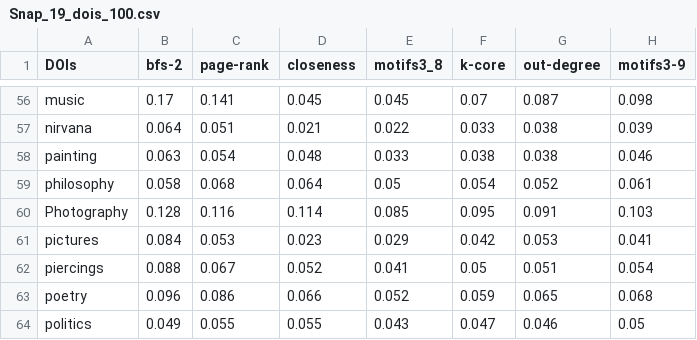
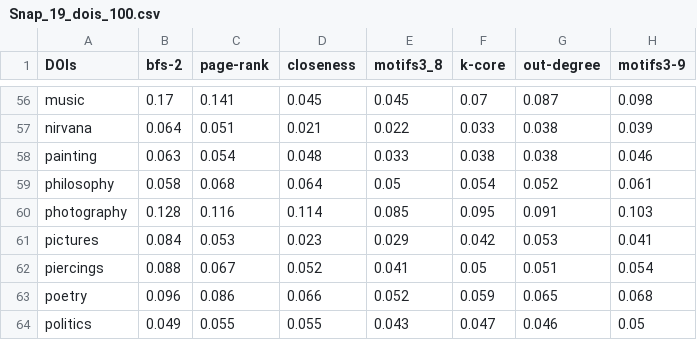
Before and after one commit to YuvalSK/NetworkTopology, a CSV file: Data/Snap_19_dois_100.csv, drawn as a sheet; only a part is shown, gaps mark what is left out; the diff names each change by its address in the sheet, - before the commit and + after, or states it on an @@ line.

```diff
--- a/Data/Snap_19_dois_100.csv
+++ b/Data/Snap_19_dois_100.csv
-A60 (DOIs): Photography
+A60 (DOIs): photography
```
Also changed, not shown: Results/PCA/pca19_dep.csv, 12 other files.
